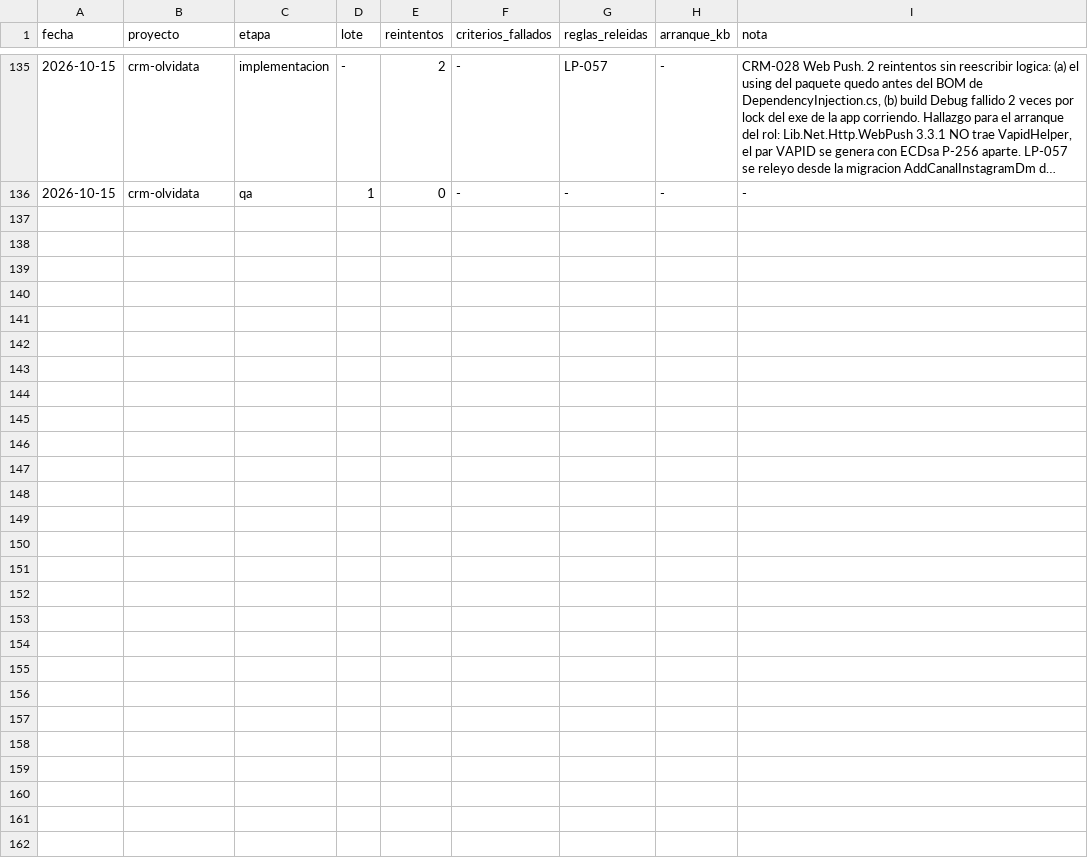
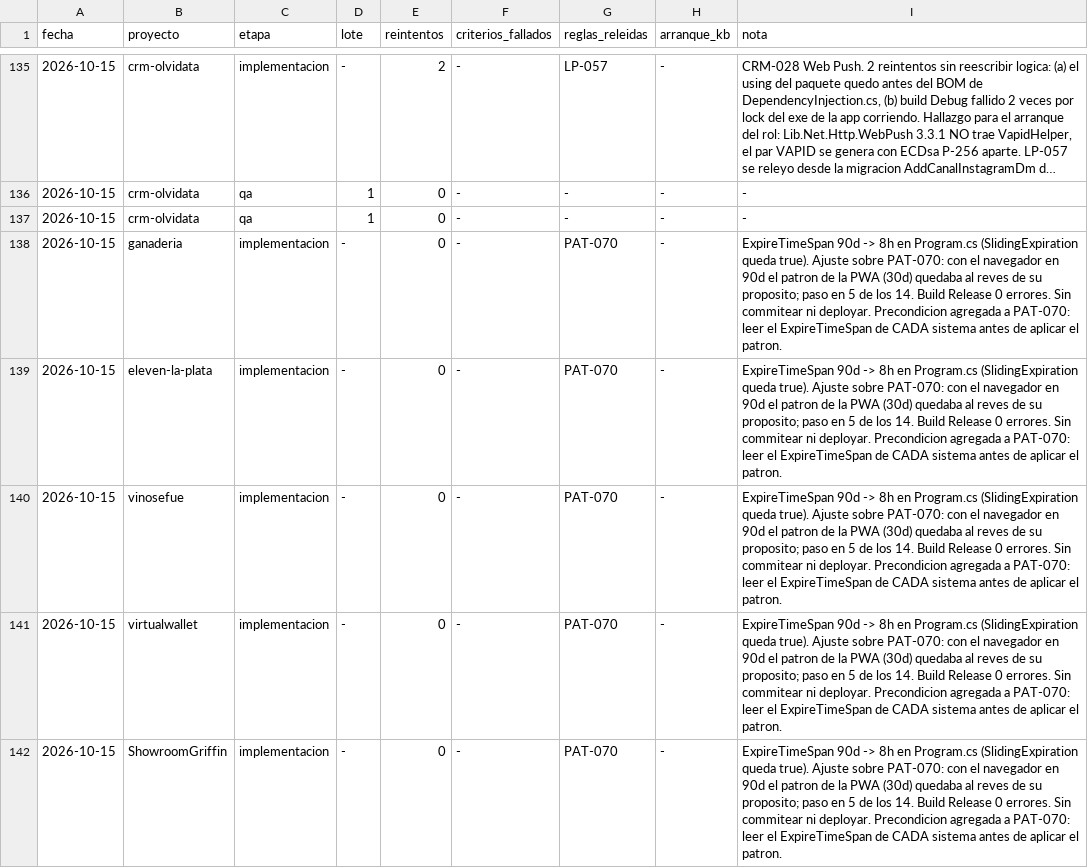
Before and after one commit to Bourdin21/Agentes-IA, a TSV file: docs/trazas/trazas.tsv, drawn as a sheet; only a part is shown, gaps mark what is left out; long unchanged cells end in …; the diff names each change by its address in the sheet, - before the commit and + after, or states it on an @@ line.

```diff
--- a/docs/trazas/trazas.tsv
+++ b/docs/trazas/trazas.tsv
+row 137: 2026-10-15 | crm-olvidata | qa | 1 | 0 | - | - | - | -
+row 138: 2026-10-15 | ganaderia | implementacion | - | 0 | - | PAT-070 | - | ExpireTimeSpan 90d -> 8h en Program.cs (SlidingExpiration queda true). Ajuste sobre PAT-070: con el navegador en 90d el patron de la PWA (30d) quedaba al reves de su proposito; paso en 5 de los 14. Build Release 0 errores. Sin commitear ni deployar. Precondicion agregada a PAT-070: leer el ExpireTimeSpan de CADA sistema antes de aplicar el patron.
+row 139: 2026-10-15 | eleven-la-plata | implementacion | - | 0 | - | PAT-070 | - | ExpireTimeSpan 90d -> 8h en Program.cs (SlidingExpiration queda true). Ajuste sobre PAT-070: con el navegador en 90d el patron de la PWA (30d) quedaba al reves de su proposito; paso en 5 de los 14. Build Release 0 errores. Sin commitear ni deployar. Precondicion agregada a PAT-070: leer el ExpireTimeSpan de CADA sistema antes de aplicar el patron.
+row 140: 2026-10-15 | vinosefue | implementacion | - | 0 | - | PAT-070 | - | ExpireTimeSpan 90d -> 8h en Program.cs (SlidingExpiration queda true). Ajuste sobre PAT-070: con el navegador en 90d el patron de la PWA (30d) quedaba al reves de su proposito; paso en 5 de los 14. Build Release 0 errores. Sin commitear ni deployar. Precondicion agregada a PAT-070: leer el ExpireTimeSpan de CADA sistema antes de aplicar el patron.
+row 141: 2026-10-15 | virtualwallet | implementacion | - | 0 | - | PAT-070 | - | ExpireTimeSpan 90d -> 8h en Program.cs (SlidingExpiration queda true). Ajuste sobre PAT-070: con el navegador en 90d el patron de la PWA (30d) quedaba al reves de su proposito; paso en 5 de los 14. Build Release 0 errores. Sin commitear ni deployar. Precondicion agregada a PAT-070: leer el ExpireTimeSpan de CADA sistema antes de aplicar el patron.
+row 142: 2026-10-15 | ShowroomGriffin | implementacion | - | 0 | - | PAT-070 | - | ExpireTimeSpan 90d -> 8h en Program.cs (SlidingExpiration queda true). Ajuste sobre PAT-070: con el navegador en 90d el patron de la PWA (30d) quedaba al reves de su proposito; paso en 5 de los 14. Build Release 0 errores. Sin commitear ni deployar. Precondicion agregada a PAT-070: leer el ExpireTimeSpan de CADA sistema antes de aplicar el patron.
```
Also changed, not shown: 24 other files.
